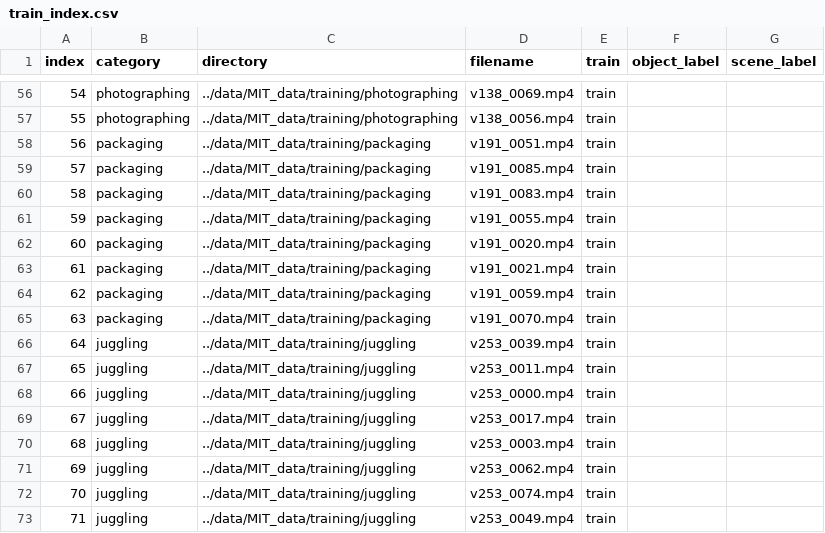
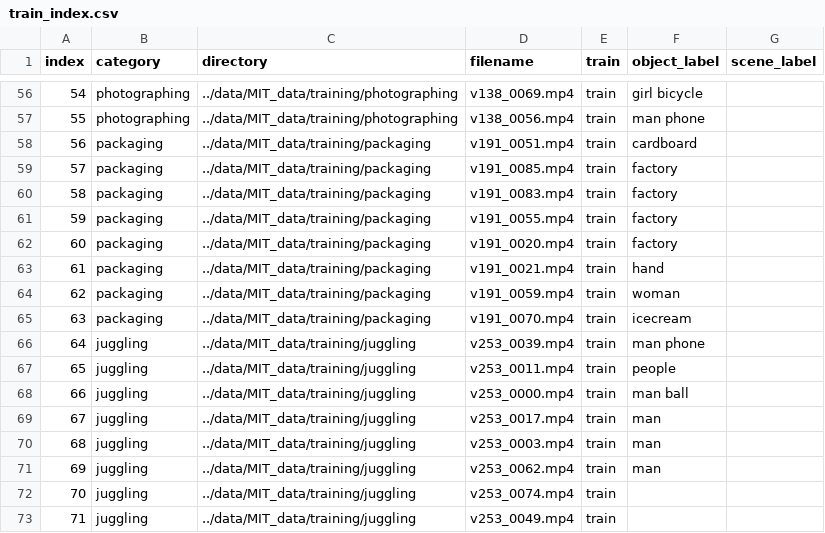
Before and after one commit to bonyuta0204/MomentsInTime, a CSV file: data/MIT_data/train_index.csv, drawn as a sheet; only a part is shown, gaps mark what is left out; the diff covers the shown part only.

```diff
--- a/data/MIT_data/train_index.csv
+++ b/data/MIT_data/train_index.csv
@@ -56,17 +56,17 @@ index,category,directory,filename,train,object_label,scene_label
-54,photographing,../data/MIT_data/training/photographing,v138_0069.mp4,train,,
-55,photographing,../data/MIT_data/training/photographing,v138_0056.mp4,train,,
-56,packaging,../data/MIT_data/training/packaging,v191_0051.mp4,train,,
-57,packaging,../data/MIT_data/training/packaging,v191_0085.mp4,train,,
-58,packaging,../data/MIT_data/training/packaging,v191_0083.mp4,train,,
-59,packaging,../data/MIT_data/training/packaging,v191_0055.mp4,train,,
-60,packaging,../data/MIT_data/training/packaging,v191_0020.mp4,train,,
-61,packaging,../data/MIT_data/training/packaging,v191_0021.mp4,train,,
-62,packaging,../data/MIT_data/training/packaging,v191_0059.mp4,train,,
-63,packaging,../data/MIT_data/training/packaging,v191_0070.mp4,train,,
-64,juggling,../data/MIT_data/training/juggling,v253_0039.mp4,train,,
-65,juggling,../data/MIT_data/training/juggling,v253_0011.mp4,train,,
-66,juggling,../data/MIT_data/training/juggling,v253_0000.mp4,train,,
-67,juggling,../data/MIT_data/training/juggling,v253_0017.mp4,train,,
-68,juggling,../data/MIT_data/training/juggling,v253_0003.mp4,train,,
-69,juggling,../data/MIT_data/training/juggling,v253_0062.mp4,train,,
+54,photographing,../data/MIT_data/training/photographing,v138_0069.mp4,train,"girl bicycle",
+55,photographing,../data/MIT_data/training/photographing,v138_0056.mp4,train,"man phone",
+56,packaging,../data/MIT_data/training/packaging,v191_0051.mp4,train,cardboard,
+57,packaging,../data/MIT_data/training/packaging,v191_0085.mp4,train,factory,
+58,packaging,../data/MIT_data/training/packaging,v191_0083.mp4,train,factory,
+59,packaging,../data/MIT_data/training/packaging,v191_0055.mp4,train,factory,
+60,packaging,../data/MIT_data/training/packaging,v191_0020.mp4,train,factory,
+61,packaging,../data/MIT_data/training/packaging,v191_0021.mp4,train,hand,
+62,packaging,../data/MIT_data/training/packaging,v191_0059.mp4,train,"woman ",
+63,packaging,../data/MIT_data/training/packaging,v191_0070.mp4,train,icecream,
+64,juggling,../data/MIT_data/training/juggling,v253_0039.mp4,train,"man phone",
+65,juggling,../data/MIT_data/training/juggling,v253_0011.mp4,train,people,
+66,juggling,../data/MIT_data/training/juggling,v253_0000.mp4,train,"man ball",
+67,juggling,../data/MIT_data/training/juggling,v253_0017.mp4,train,man,
+68,juggling,../data/MIT_data/training/juggling,v253_0003.mp4,train,man,
+69,juggling,../data/MIT_data/training/juggling,v253_0062.mp4,train,man,
 70,juggling,../data/MIT_data/training/juggling,v253_0074.mp4,train,,
```
Also changed, not shown: 53 edited cells elsewhere in this file, 2 other files.
